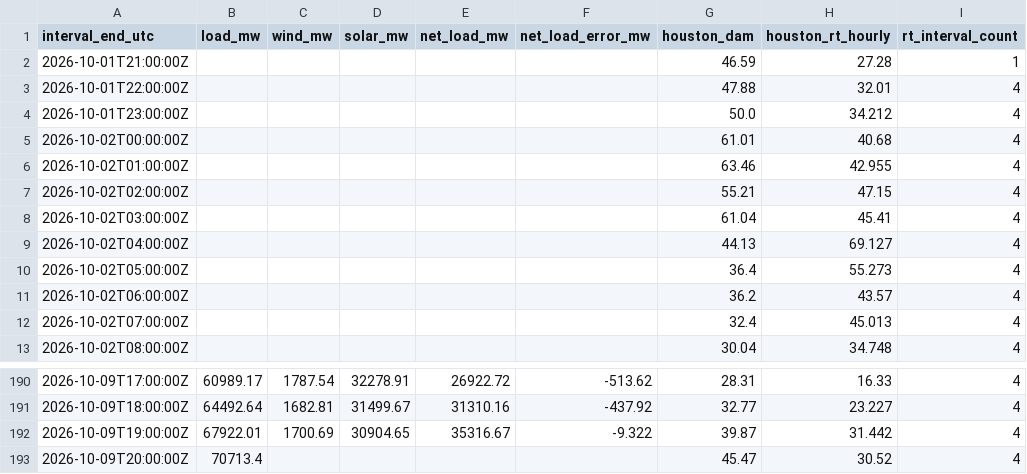
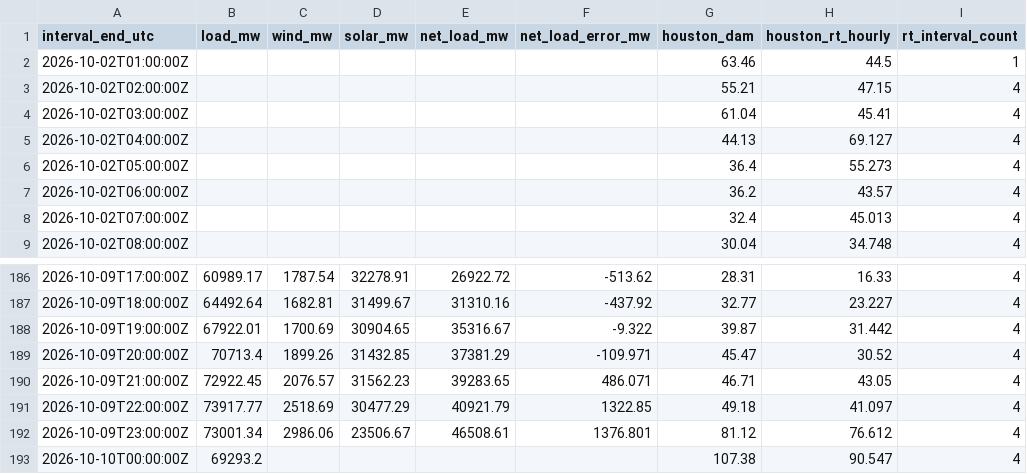
Before and after one commit to nikhilvinod23/ercot-market-dashboard, a CSV file: public/data/hourly.csv, drawn as a sheet; only a part is shown, gaps mark what is left out.

```diff
--- a/public/data/hourly.csv
+++ b/public/data/hourly.csv
@@ -1,7 +1,3 @@
 interval_end_utc,load_mw,wind_mw,solar_mw,net_load_mw,net_load_error_mw,houston_dam,houston_rt_hourly,rt_interval_count
-2026-10-01T21:00:00Z,,,,,,46.59,27.28,1
-2026-10-01T22:00:00Z,,,,,,47.88,32.01,4
-2026-10-01T23:00:00Z,,,,,,50.0,34.212,4
-2026-10-02T00:00:00Z,,,,,,61.01,40.68,4
-2026-10-02T01:00:00Z,,,,,,63.46,42.955,4
+2026-10-02T01:00:00Z,,,,,,63.46,44.5,1
 2026-10-02T02:00:00Z,,,,,,55.21,47.15,4
@@ -192,2 +188,6 @@ interval_end_utc,load_mw,wind_mw,solar_mw,net_load_mw,net_load_error_mw,houston_
 2026-10-09T19:00:00Z,67922.01,1700.69,30904.65,35316.67,-9.322,39.87,31.442,4
-2026-10-09T20:00:00Z,70713.4,,,,,45.47,30.52,4
+2026-10-09T20:00:00Z,70713.4,1899.26,31432.85,37381.29,-109.971,45.47,30.52,4
+2026-10-09T21:00:00Z,72922.45,2076.57,31562.23,39283.65,486.071,46.71,43.05,4
+2026-10-09T22:00:00Z,73917.77,2518.69,30477.29,40921.79,1322.85,49.18,41.097,4
+2026-10-09T23:00:00Z,73001.34,2986.06,23506.67,46508.61,1376.801,81.12,76.612,4
+2026-10-10T00:00:00Z,69293.2,,,,,107.38,90.547,4
```
Also changed, not shown: 41 other files.
